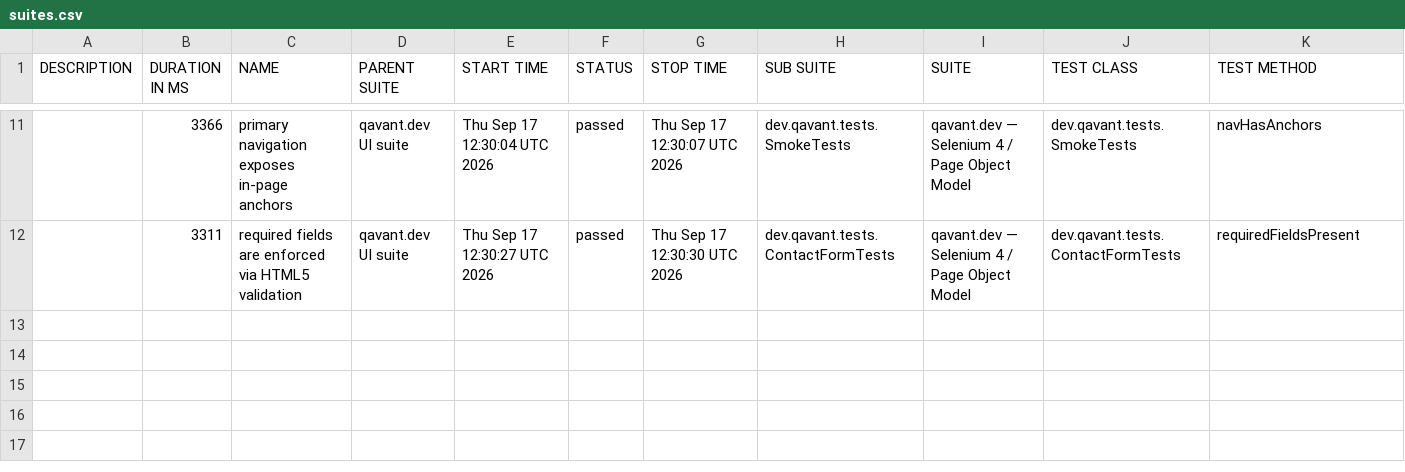
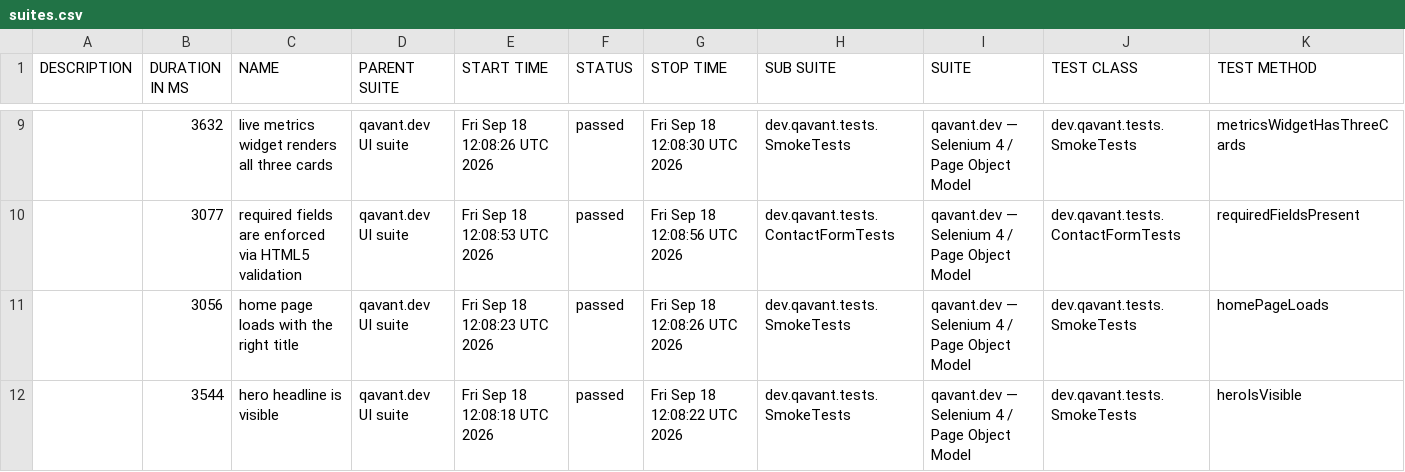
Before and after one commit to peterolah-qa/qavant-selenium, a CSV file: data/suites.csv, drawn as a sheet; only a part is shown, gaps mark what is left out; the diff covers the shown part only.

```diff
--- a/data/suites.csv
+++ b/data/suites.csv
@@ -11,2 +9,4 @@
-"","3366","primary navigation exposes in-page anchors","qavant.dev UI suite","Thu Sep 17 12:30:04 UTC 2026","passed","Thu Sep 17 12:30:07 UTC 2026","dev.qavant.tests.SmokeTests","qavant.dev — Selenium 4 / Page Object Model","dev.qavant.tests.SmokeTests","navHasAnchors"
-"","3311","required fields are enforced via HTML5 validation","qavant.dev UI suite","Thu Sep 17 12:30:27 UTC 2026","passed","Thu Sep 17 12:30:30 UTC 2026","dev.qavant.tests.ContactFormTests","qavant.dev — Selenium 4 / Page Object Model","dev.qavant.tests.ContactFormTests","requiredFieldsPresent"
+"","3632","live metrics widget renders all three cards","qavant.dev UI suite","Fri Sep 18 12:08:26 UTC 2026","passed","Fri Sep 18 12:08:30 UTC 2026","dev.qavant.tests.SmokeTests","qavant.dev — Selenium 4 / Page Object Model","dev.qavant.tests.SmokeTests","metricsWidgetHasThreeCards"
+"","3077","required fields are enforced via HTML5 validation","qavant.dev UI suite","Fri Sep 18 12:08:53 UTC 2026","passed","Fri Sep 18 12:08:56 UTC 2026","dev.qavant.tests.ContactFormTests","qavant.dev — Selenium 4 / Page Object Model","dev.qavant.tests.ContactFormTests","requiredFieldsPresent"
+"","3056","home page loads with the right title","qavant.dev UI suite","Fri Sep 18 12:08:23 UTC 2026","passed","Fri Sep 18 12:08:26 UTC 2026","dev.qavant.tests.SmokeTests","qavant.dev — Selenium 4 / Page Object Model","dev.qavant.tests.SmokeTests","homePageLoads"
+"","3544","hero headline is visible","qavant.dev UI suite","Fri Sep 18 12:08:18 UTC 2026","passed","Fri Sep 18 12:08:22 UTC 2026","dev.qavant.tests.SmokeTests","qavant.dev — Selenium 4 / Page Object Model","dev.qavant.tests.SmokeTests","heroIsVisible"
```
Also changed, not shown: 1 added row, 3 removed rows and 30 edited cells elsewhere in this file, 40 other files.
